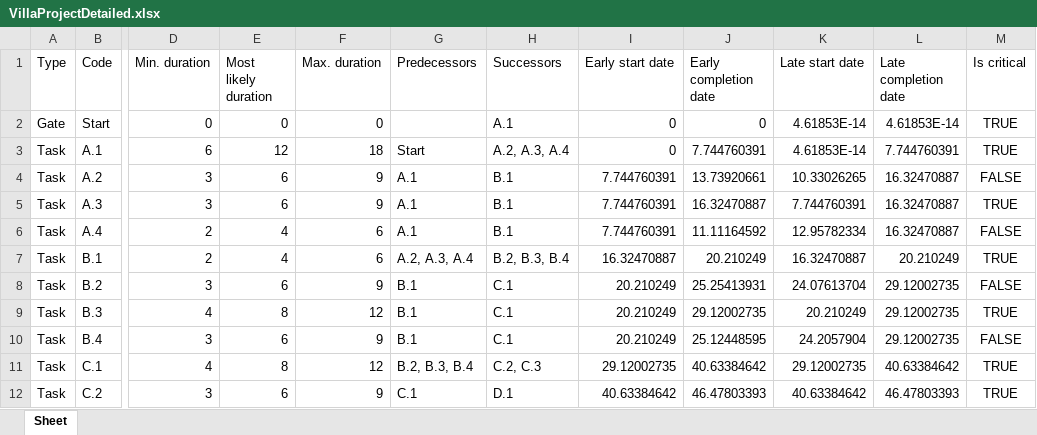
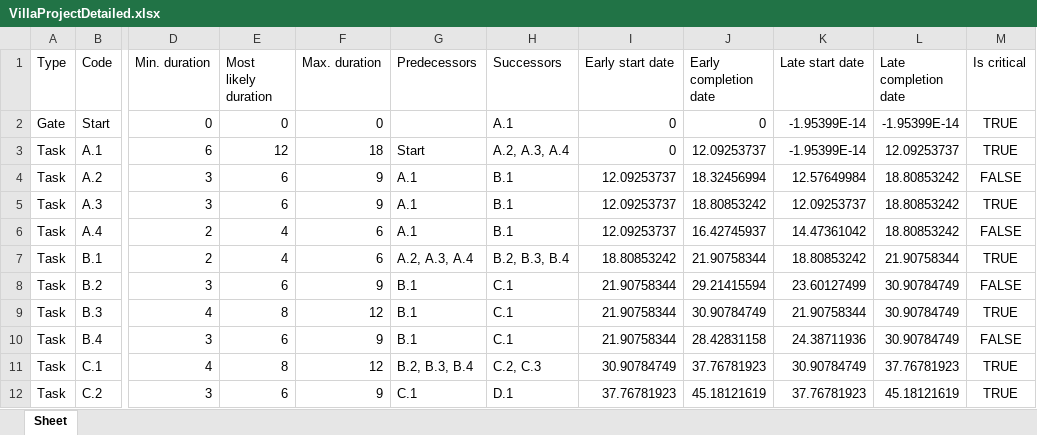
Before and after one commit to andreasolborg/construction-project, an Excel workbook: VillaProjectDetailed.xlsx, sheet Sheet, drawn as a sheet; only a part is shown, gaps mark what is left out; values as stored, in another font and other column widths than the file's, no borders; the diff covers the shown part only; the diff names each change by its address in the sheet, - before the commit and + after, or states it on an @@ line.

```diff
--- a/VillaProjectDetailed.xlsx (sheet Sheet)
+++ b/VillaProjectDetailed.xlsx (sheet Sheet)
-K2:K3 (Late start date): 4.61853E-14
+K2:K3 (Late start date): -1.95399E-14
-L2 (Late completion date): 4.61853E-14
+L2 (Late completion date): -1.95399E-14
-J3 (Early completion date): 7.744760391
+J3 (Early completion date): 12.09253737
-L3 (Late completion date): 7.744760391
+L3 (Late completion date): 12.09253737
-I4:I6 (Early start date): 7.744760391
+I4:I6 (Early start date): 12.09253737
-J4 (Early completion date): 13.73920661
+J4 (Early completion date): 18.32456994
-K4 (Late start date): 10.33026265
+K4 (Late start date): 12.57649984
-L4:L6 (Late completion date): 16.32470887
+L4:L6 (Late completion date): 18.80853242
-J5 (Early completion date): 16.32470887
+J5 (Early completion date): 18.80853242
-K5 (Late start date): 7.744760391
+K5 (Late start date): 12.09253737
-J6 (Early completion date): 11.11164592
+J6 (Early completion date): 16.42745937
-K6 (Late start date): 12.95782334
+K6 (Late start date): 14.47361042
-I7 (Early start date): 16.32470887
+I7 (Early start date): 18.80853242
-J7 (Early completion date): 20.210249
+J7 (Early completion date): 21.90758344
-K7 (Late start date): 16.32470887
+K7 (Late start date): 18.80853242
-L7 (Late completion date): 20.210249
+L7 (Late completion date): 21.90758344
-I8:I10 (Early start date): 20.210249
+I8:I10 (Early start date): 21.90758344
-J8 (Early completion date): 25.25413931
+J8 (Early completion date): 29.21415594
-K8 (Late start date): 24.07613704
+K8 (Late start date): 23.60127499
-L8:L10 (Late completion date): 29.12002735
+L8:L10 (Late completion date): 30.90784749
-J9 (Early completion date): 29.12002735
+J9 (Early completion date): 30.90784749
-K9 (Late start date): 20.210249
+K9 (Late start date): 21.90758344
-J10 (Early completion date): 25.12448595
+J10 (Early completion date): 28.42831158
-K10 (Late start date): 24.2057904
+K10 (Late start date): 24.38711936
-I11 (Early start date): 29.12002735
+I11 (Early start date): 30.90784749
-J11 (Early completion date): 40.63384642
+J11 (Early completion date): 37.76781923
-K11 (Late start date): 29.12002735
+K11 (Late start date): 30.90784749
-L11 (Late completion date): 40.63384642
+L11 (Late completion date): 37.76781923
-I12 (Early start date): 40.63384642
+I12 (Early start date): 37.76781923
-J12 (Early completion date): 46.47803393
+J12 (Early completion date): 45.18121619
-K12 (Late start date): 40.63384642
+K12 (Late start date): 37.76781923
-L12 (Late completion date): 46.47803393
+L12 (Late completion date): 45.18121619
```
Also changed, not shown: 212 edited cells elsewhere in this sheet, 8 other files.
